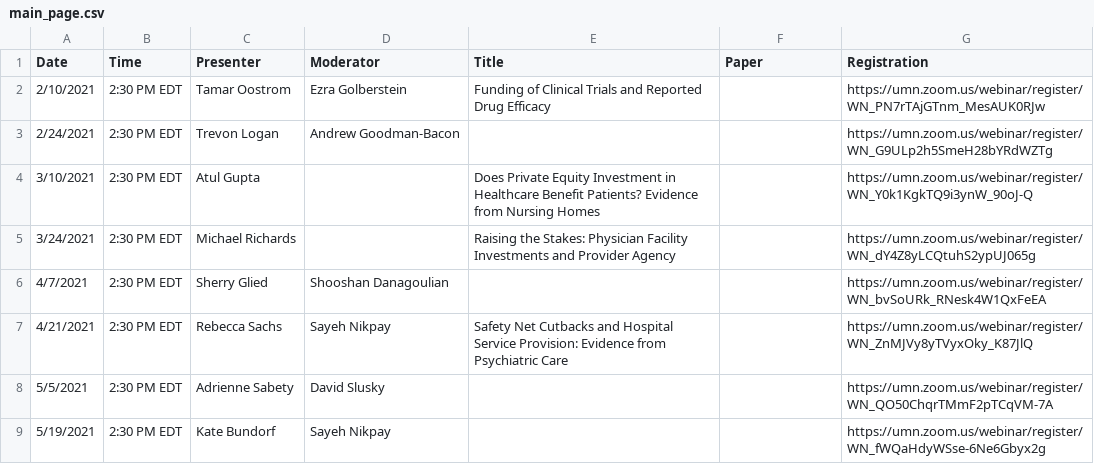
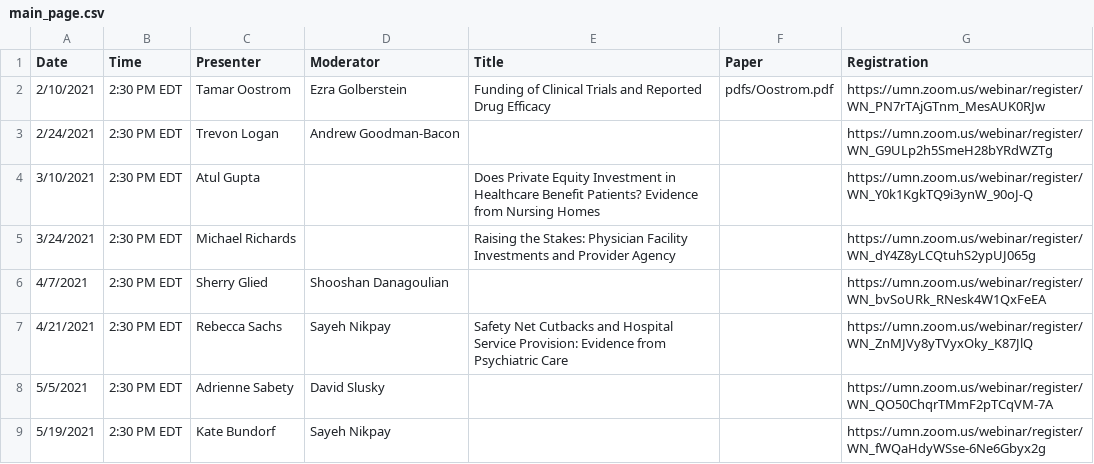
Before and after one commit to ernbilen/EHEC-website, a CSV file: _data/main_page.csv, drawn as a sheet.

```diff
--- a/_data/main_page.csv
+++ b/_data/main_page.csv
@@ -1,3 +1,3 @@
 Date,Time,Presenter,Moderator,Title,Paper,Registration
-2/10/2021,2:30 PM EDT,Tamar Oostrom,Ezra Golberstein,Funding of Clinical Trials and Reported Drug Efficacy,,https://umn.zoom.us/webinar/register/WN_PN7rTAjGTnm_MesAUK0RJw
+2/10/2021,2:30 PM EDT,Tamar Oostrom,Ezra Golberstein,Funding of Clinical Trials and Reported Drug Efficacy,pdfs/Oostrom.pdf,https://umn.zoom.us/webinar/register/WN_PN7rTAjGTnm_MesAUK0RJw
 2/24/2021,2:30 PM EDT,Trevon Logan,Andrew Goodman-Bacon,,,https://umn.zoom.us/webinar/register/WN_G9ULp2h5SmeH28bYRdWZTg
```
Also changed, not shown: _data/schedule.csv, 1 other file.
